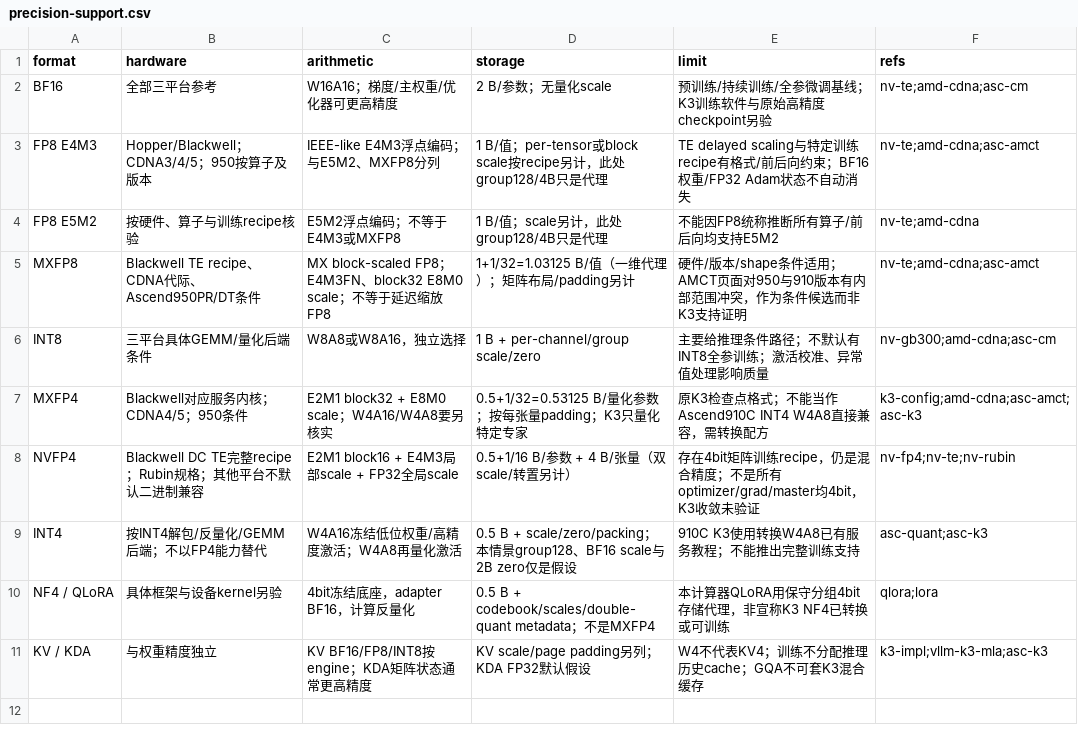
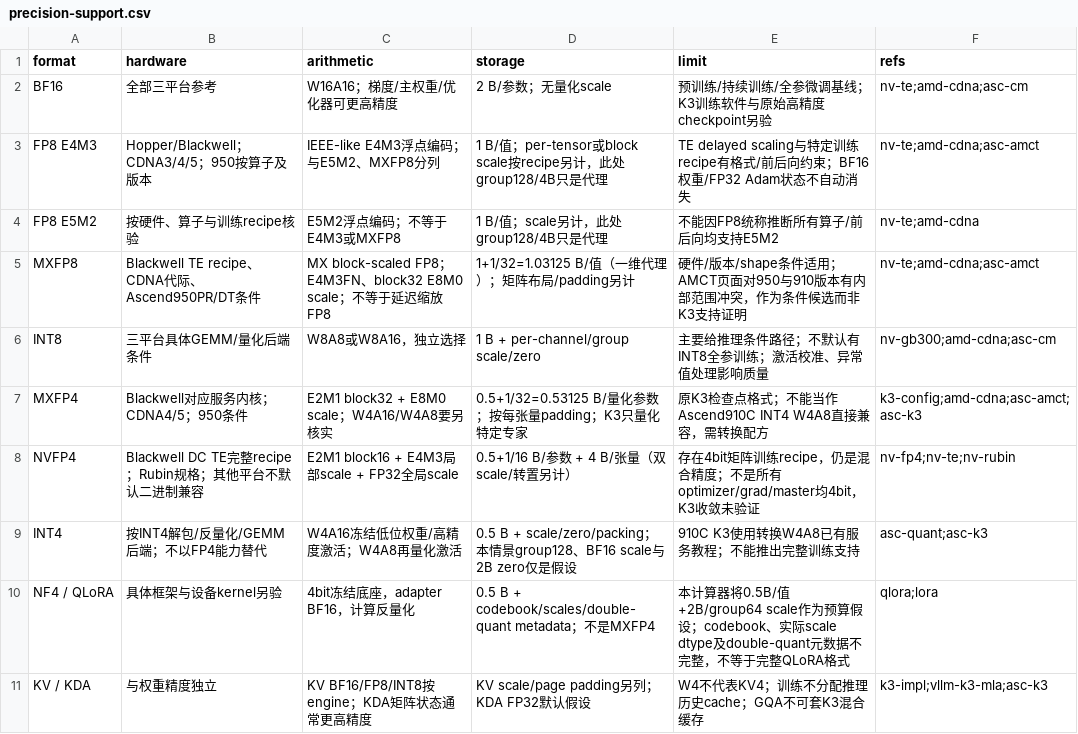
Before and after one commit to ddddwee1/model-research-atlas, a CSV file: dist/supernode/precision-support.csv, drawn as a sheet.

```diff
--- a/dist/supernode/precision-support.csv
+++ b/dist/supernode/precision-support.csv
@@ -9,3 +9,3 @@ NVFP4,Blackwell DC TE完整recipe；Rubin规格；其他平台不默认二进制
 INT4,按INT4解包/反量化/GEMM后端；不以FP4能力替代,W4A16冻结低位权重/高精度激活；W4A8再量化激活,0.5 B + scale/zero/packing；本情景group128、BF16 scale与2B zero仅是假设,910C K3使用转换W4A8已有服务教程；不能推出完整训练支持,asc-quant;asc-k3
-NF4 / QLoRA,具体框架与设备kernel另验,4bit冻结底座，adapter BF16，计算反量化,0.5 B + codebook/scales/double-quant metadata；不是MXFP4,本计算器QLoRA用保守分组4bit存储代理，非宣称K3 NF4已转换或可训练,qlora;lora
+NF4 / QLoRA,具体框架与设备kernel另验,4bit冻结底座，adapter BF16，计算反量化,0.5 B + codebook/scales/double-quant metadata；不是MXFP4,本计算器将0.5B/值+2B/group64 scale作为预算假设；codebook、实际scale dtype及double-quant元数据不完整，不等于完整QLoRA格式,qlora;lora
 KV / KDA,与权重精度独立,KV BF16/FP8/INT8按engine；KDA矩阵状态通常更高精度,KV scale/page padding另列；KDA FP32默认假设,W4不代表KV4；训练不分配推理历史cache；GQA不可套K3混合缓存,k3-impl;vllm-k3-mla;asc-k3
```
Also changed, not shown: dist/supernode/formulas.csv, 13 other files.
